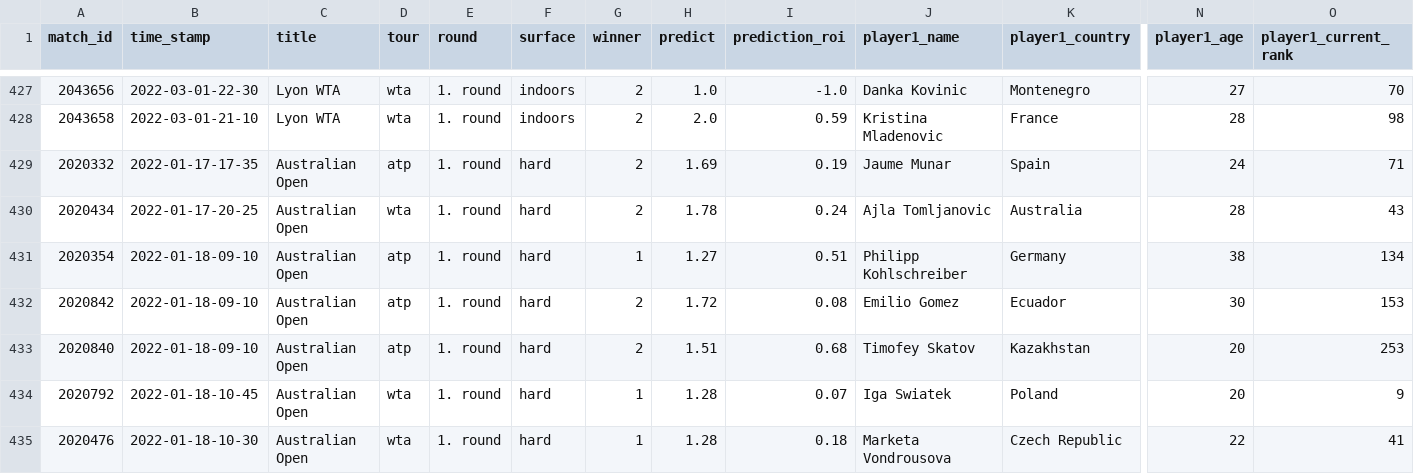
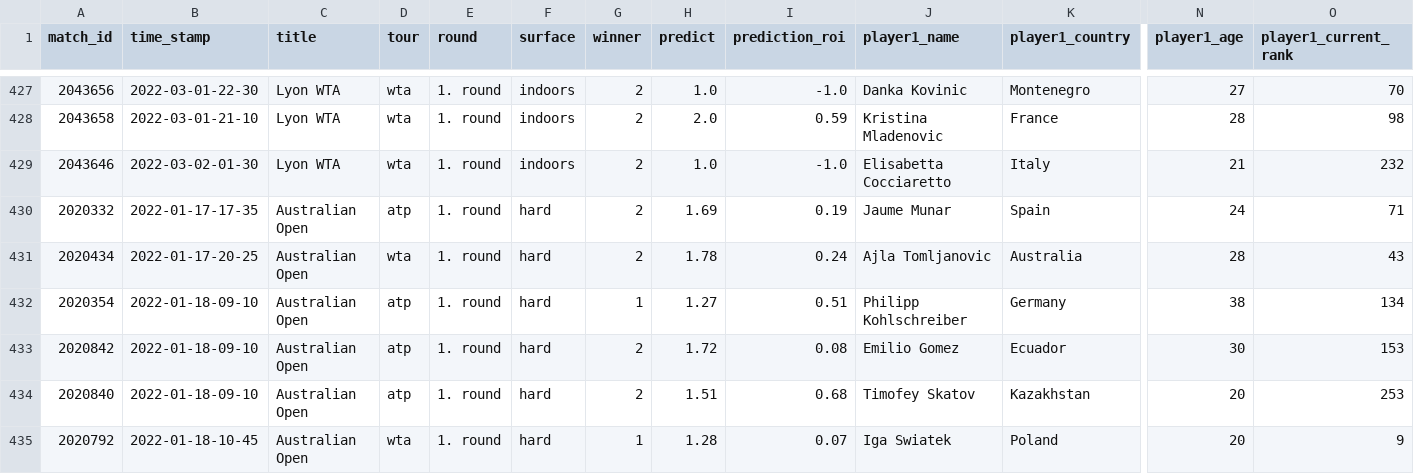
Before and after one commit to ebijun1007/tennis_major_tour_scraper, a CSV file: merged.csv, drawn as a sheet; only a part is shown, gaps mark what is left out; the shorter side is filled out with more unchanged rows; rows hold the shown columns only; the diff names each change by its address in the sheet, - before the commit and + after, or states it on an @@ line.

```diff
--- a/merged.csv
+++ b/merged.csv
+row 429: 2043646 | 2022-03-02-01-30 | Lyon WTA | wta | 1. round | indoors | 2 | 1.0 | -1.0 | Elisabetta Cocciaretto | Italy | 21 | 232
```
Also changed, not shown: data/2022-03-01.csv, data/next_48_hours_match.csv, 8 other files.
